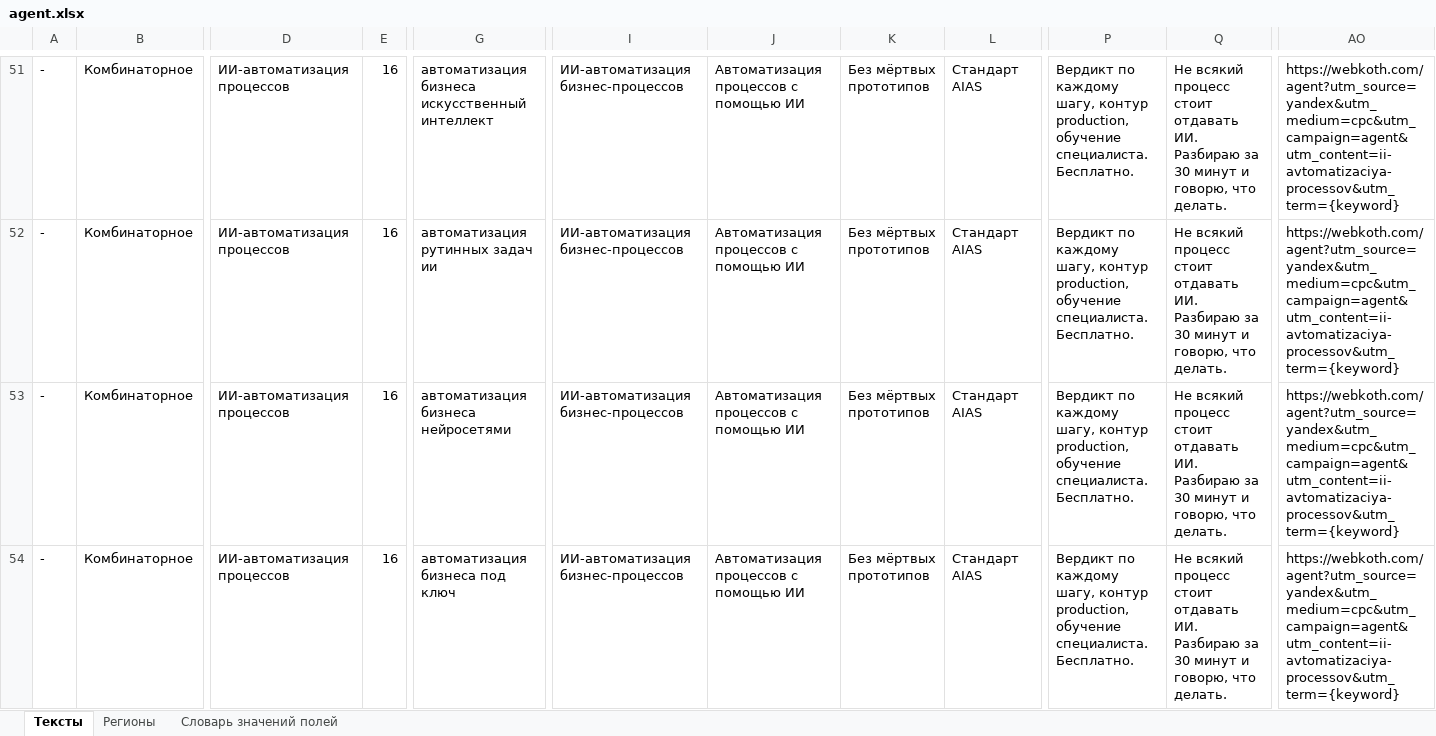
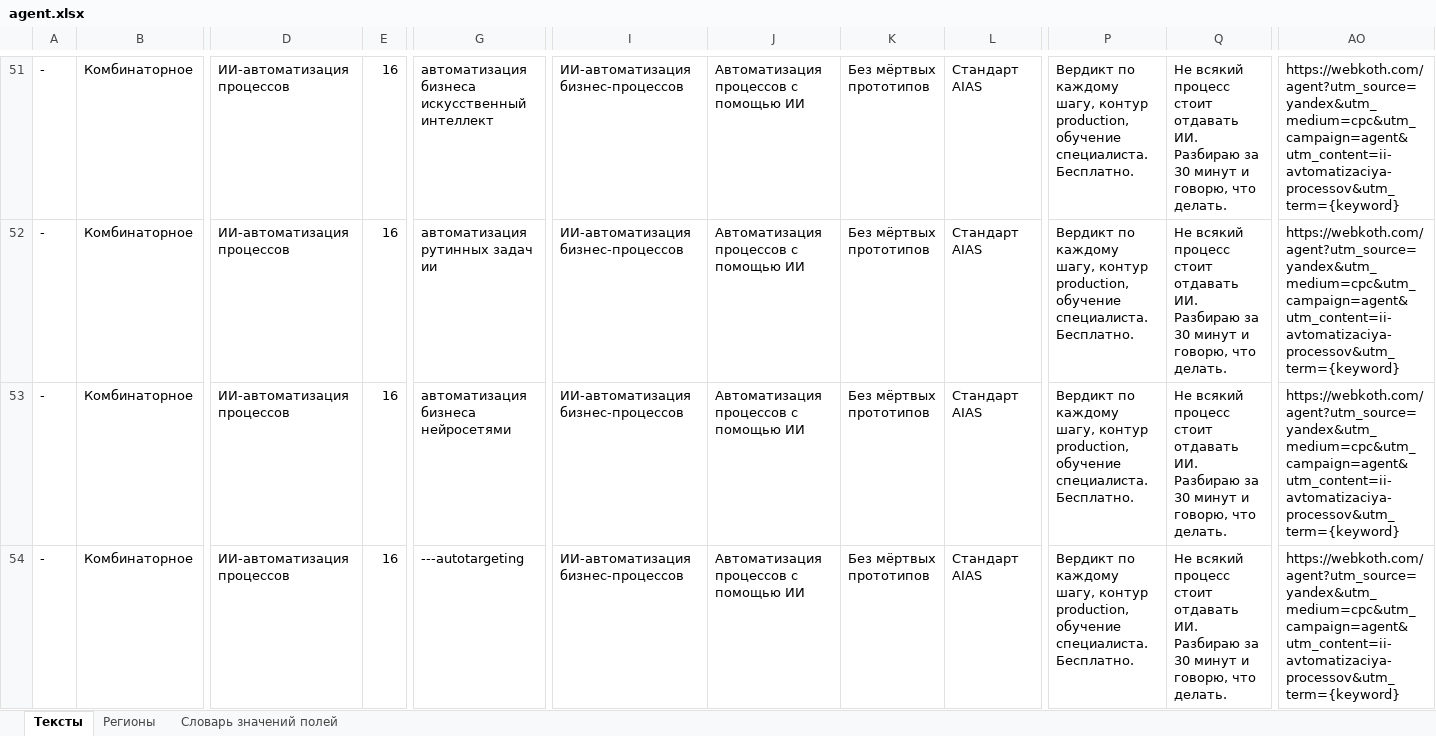
Before and after one commit to webkoth/webkoth, an Excel workbook: marketing/direct/dist/agent.xlsx, sheet Тексты, drawn as a sheet; only a part is shown, gaps mark what is left out; the shorter side is filled out with more unchanged rows; values as stored, in another font and other column widths than the file's, no borders; rows hold the shown columns only; the diff covers the shown part only; the diff names each change by its address in the sheet, - before the commit and + after, or states it on an @@ line.

```diff
--- a/marketing/direct/dist/agent.xlsx (sheet Тексты)
+++ b/marketing/direct/dist/agent.xlsx (sheet Тексты)
-row 54: - | Комбинаторное | ИИ-автоматизация процессов | 16 | автоматизация бизнеса под ключ | ИИ-автоматизация бизнес-процессов | Автоматизация процессов с помощью ИИ | Без мёртвых прототипов | Стандарт AIAS | Вердикт по каждому шагу, контур production, обучение специалиста. Бесплатно. | Не всякий процесс стоит отдавать ИИ. Разбираю за 30 минут и говорю, что делать. | https://webkoth.com/agent?utm_source=yandex&utm_medium=cpc&utm_campaign=agent&utm_content=ii-avtomatizaciya-processov&utm_term={keyword}
```
Also changed, not shown: 1 removed row elsewhere in this sheet, marketing/direct/dist/agent-rsya.xlsx, marketing/direct/dist/finance-rsya.xlsx, 10 other files.
